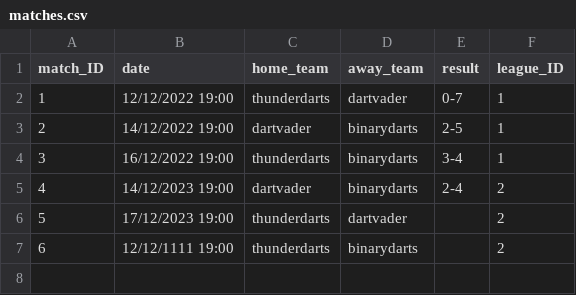
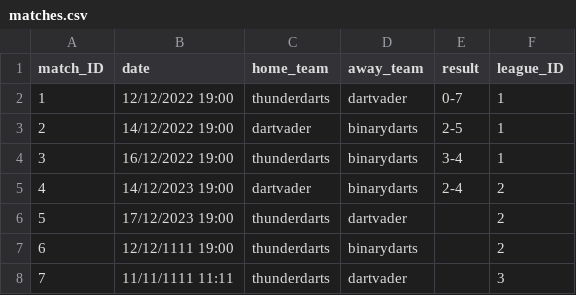
Before and after one commit to Hastexy/H09, a CSV file: Darts Manager/files/matches.csv, drawn as a sheet.

```diff
--- a/Darts Manager/files/matches.csv
+++ b/Darts Manager/files/matches.csv
@@ -7 +7,2 @@ match_ID;date;home_team;away_team;result;league_ID
 6;12/12/1111 19:00;thunderdarts;binarydarts;;2
+7;11/11/1111 11:11;thunderdarts;dartvader;;3
```
Also changed, not shown: Darts Manager/files/leagues.csv, 2 other files.
